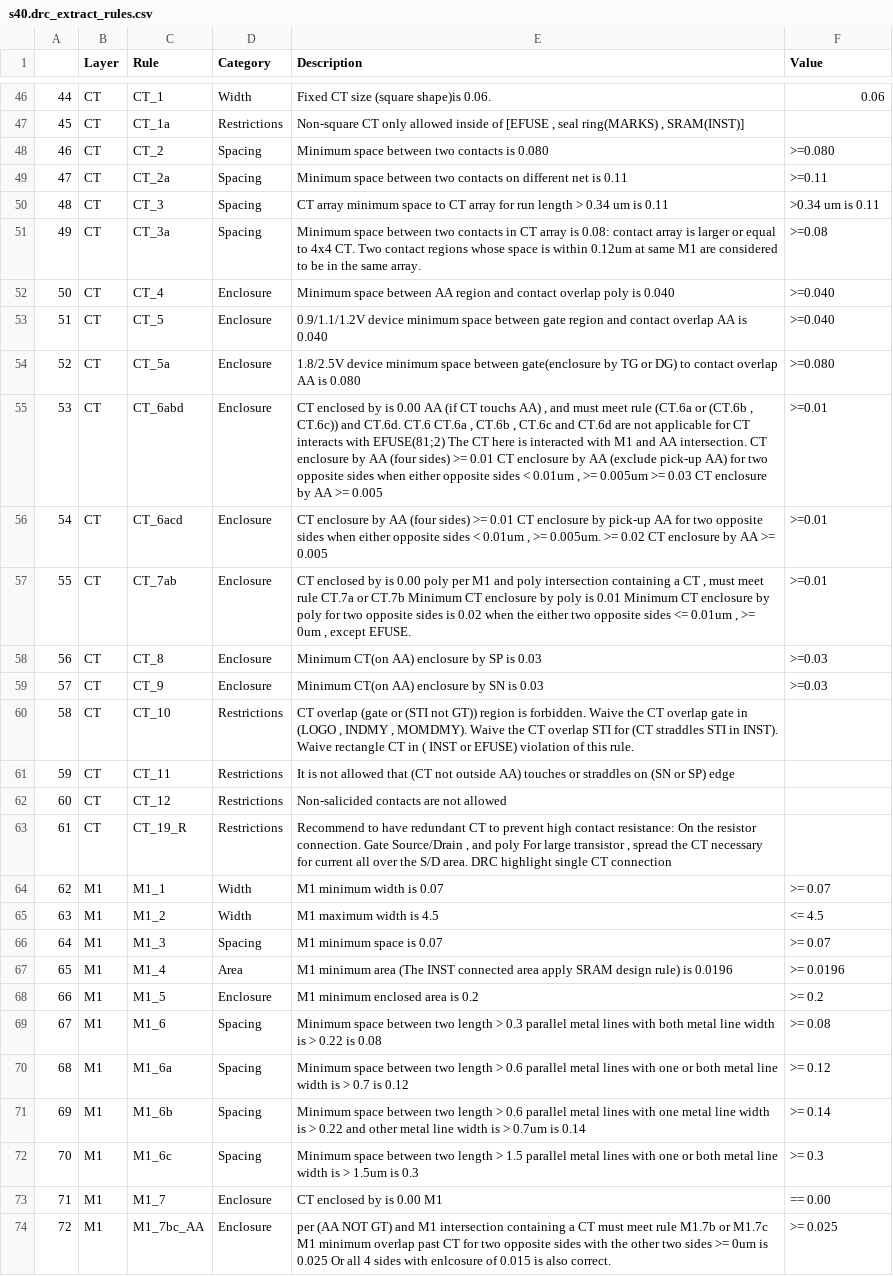
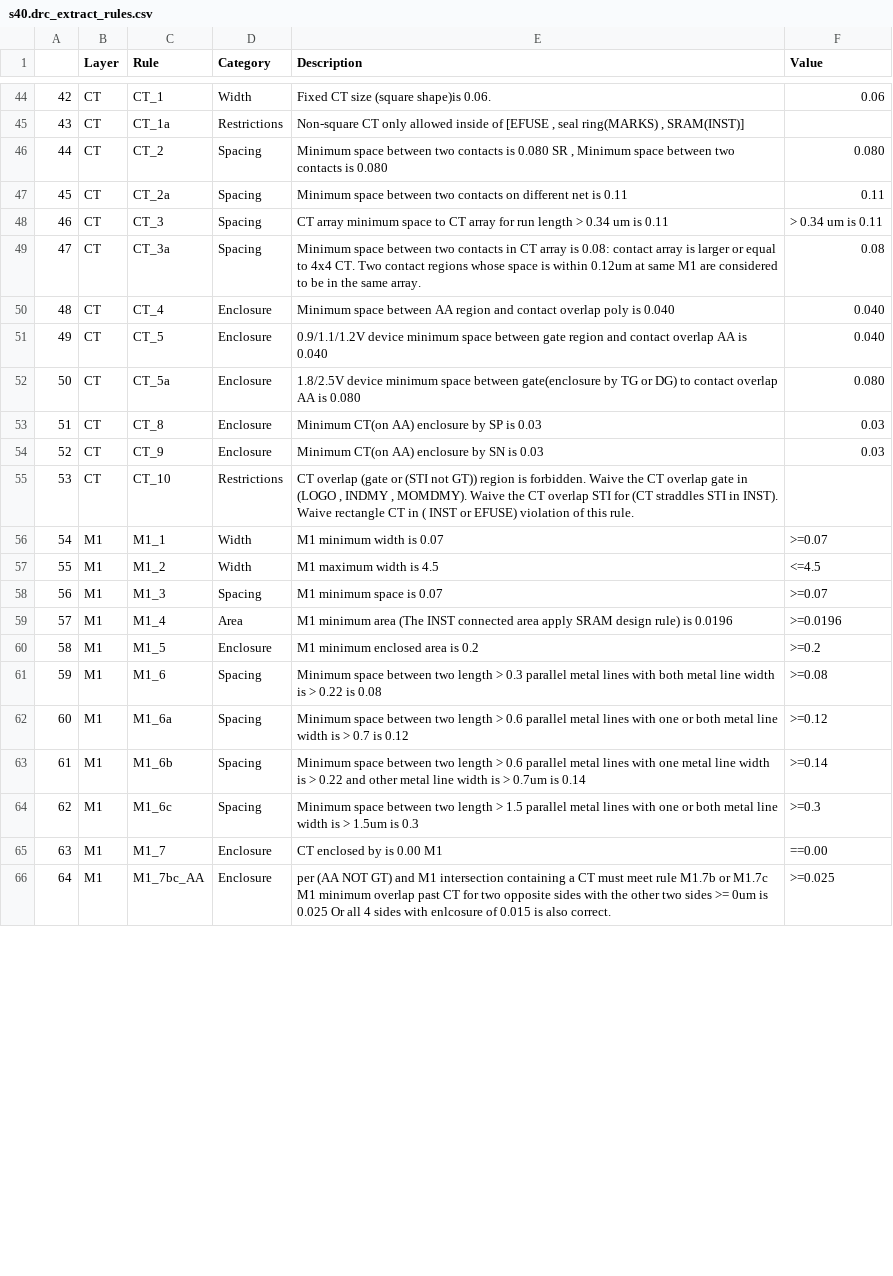
Before and after one commit to leiyuan1989/ipmigration, a CSV file: demo/rule/output/s40.drc_extract_rules.csv, drawn as a sheet; only a part is shown, gaps mark what is left out; removed rows and columns are numbered as before the commit, all else as after; the diff covers the shown part only; the diff names each change by its address in the sheet, - before the commit and + after, or states it on an @@ line.

```diff
--- a/demo/rule/output/s40.drc_extract_rules.csv
+++ b/demo/rule/output/s40.drc_extract_rules.csv
@@ column A renumbered from row 20 down @@
-E46 (Description): …is 0.080
+E46 (Description): …is 0.080 SR , Minimum space between two contacts is 0.080
-F46 (Value): >=0.080
+F46 (Value): 0.080
-F47 (Value): >=0.11
+F47 (Value): 0.11
-F48 (Value): >0.34 um is 0.11
+F48 (Value): > 0.34 um is 0.11
-F49 (Value): >=0.08
+F49 (Value): 0.08
-F50:F51 (Value): >=0.040
+F50:F51 (Value): 0.040
-F52 (Value): >=0.080
+F52 (Value): 0.080
-row 55: 53 | CT | CT_6abd | Enclosure | CT enclosed by is 0.00 AA (if CT touchs AA) , and must meet rule (CT.6a or (CT.6b , CT.6c)) and CT.6d. CT.6 CT.6a , CT.6b , CT.6c and CT.6d are not applicable for CT interacts with EFUSE(81;2) The CT here is interacted with M1 and AA intersection. CT enclosure by AA (four sides) >= 0.01 CT enclosure by AA (exclude pick-up AA) for two opposite sides when either opposite sides < 0.01um , >= 0.005um >= 0.03 CT enclosure by AA >= 0.005 | >=0.01
-row 56: 54 | CT | CT_6acd | Enclosure | CT enclosure by AA (four sides) >= 0.01 CT enclosure by pick-up AA for two opposite sides when either opposite sides < 0.01um , >= 0.005um. >= 0.02 CT enclosure by AA >= 0.005 | >=0.01
-row 57: 55 | CT | CT_7ab | Enclosure | CT enclosed by is 0.00 poly per M1 and poly intersection containing a CT , must meet rule CT.7a or CT.7b Minimum CT enclosure by poly is 0.01 Minimum CT enclosure by poly for two opposite sides is 0.02 when the either two opposite sides <= 0.01um , >= 0um , except EFUSE. | >=0.01
-F53:F54 (Value): >=0.03
+F53:F54 (Value): 0.03
-row 61: 59 | CT | CT_11 | Restrictions | It is not allowed that (CT not outside AA) touches or straddles on (SN or SP) edge
-row 62: 60 | CT | CT_12 | Restrictions | Non-salicided contacts are not allowed
-row 63: 61 | CT | CT_19_R | Restrictions | Recommend to have redundant CT to prevent high contact resistance: On the resistor connection. Gate Source/Drain , and poly For large transistor , spread the CT necessary for current all over the S/D area. DRC highlight single CT connection
-F56 (Value): >= 0.07
+F56 (Value): >=0.07
-F57 (Value): <= 4.5
+F57 (Value): <=4.5
-F58 (Value): >= 0.07
+F58 (Value): >=0.07
-F59 (Value): >= 0.0196
+F59 (Value): >=0.0196
-F60 (Value): >= 0.2
+F60 (Value): >=0.2
-F61 (Value): >= 0.08
+F61 (Value): >=0.08
-F62 (Value): >= 0.12
+F62 (Value): >=0.12
-F63 (Value): >= 0.14
+F63 (Value): >=0.14
-F64 (Value): >= 0.3
+F64 (Value): >=0.3
-F65 (Value): == 0.00
+F65 (Value): ==0.00
-F66 (Value): >= 0.025
+F66 (Value): >=0.025
```
Also changed, not shown: 2 removed rows and 26 edited cells elsewhere in this file, demo/cell_apr/setting_c110.csv, demo/cell_apr/settings/c110/design_rule.csv, 24 other files.
